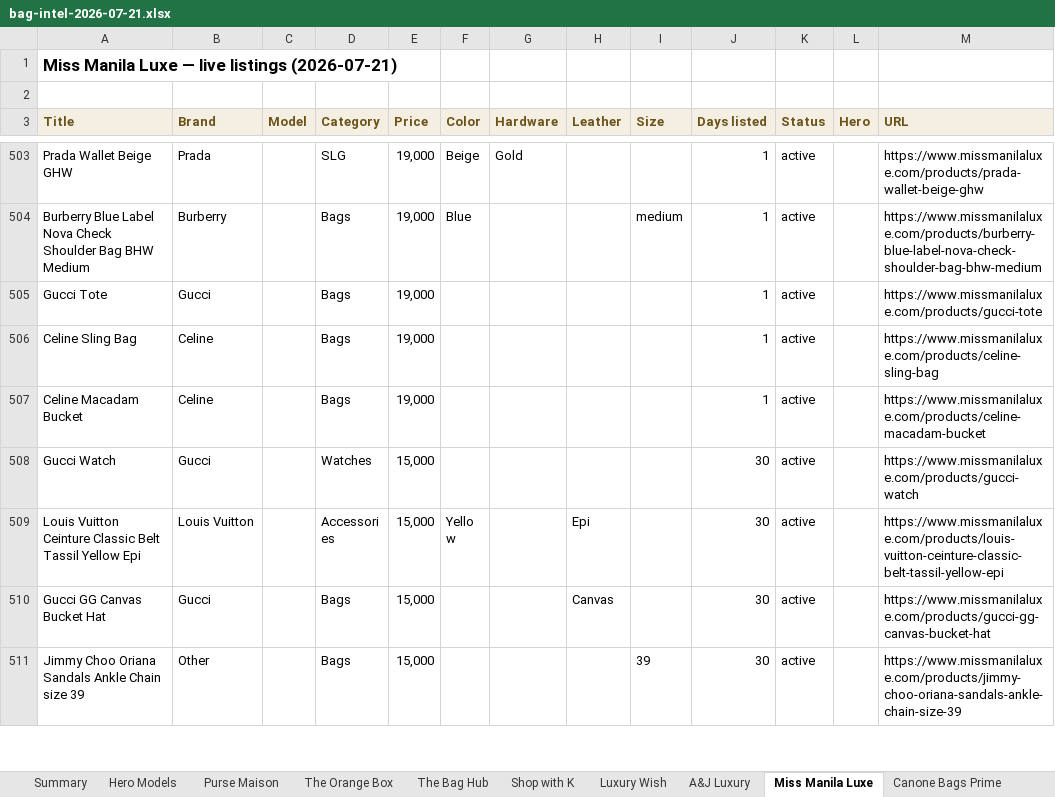
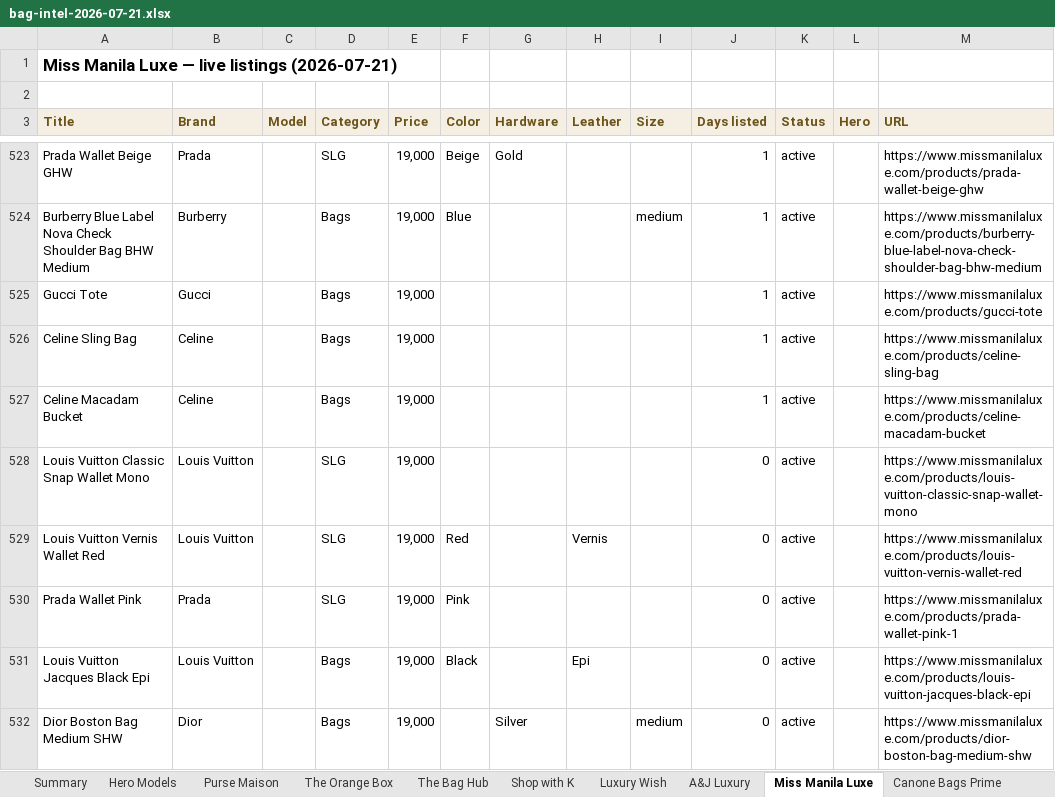
Before and after one commit to rbbincal-cpu/bag-intel, an Excel workbook: exports/bag-intel-2026-07-21.xlsx, sheet Miss Manila Luxe, drawn as a sheet; only a part is shown, gaps mark what is left out; the shorter side is filled out with more unchanged rows; values as stored, in another font and other column widths than the file's, no borders; the diff covers the shown part only; the diff names each change by its address in the sheet, - before the commit and + after, or states it on an @@ line.

```diff
--- a/exports/bag-intel-2026-07-21.xlsx (sheet Miss Manila Luxe)
+++ b/exports/bag-intel-2026-07-21.xlsx (sheet Miss Manila Luxe)
+row 528: Louis Vuitton Classic Snap Wallet Mono | Louis Vuitton |  | SLG | 19,000 |  |  |  |  | 0 | active |  | https://www.missmanilaluxe.com/products/louis-vuitton-classic-snap-wallet-mono
+row 529: Louis Vuitton Vernis Wallet Red | Louis Vuitton |  | SLG | 19,000 | Red |  | Vernis |  | 0 | active |  | https://www.missmanilaluxe.com/products/louis-vuitton-vernis-wallet-red
+row 530: Prada Wallet Pink | Prada |  | SLG | 19,000 | Pink |  |  |  | 0 | active |  | https://www.missmanilaluxe.com/products/prada-wallet-pink-1
+row 531: Louis Vuitton Jacques Black Epi | Louis Vuitton |  | Bags | 19,000 | Black |  | Epi |  | 0 | active |  | https://www.missmanilaluxe.com/products/louis-vuitton-jacques-black-epi
+row 532: Dior Boston Bag Medium SHW | Dior |  | Bags | 19,000 |  | Silver |  | medium | 0 | active |  | https://www.missmanilaluxe.com/products/dior-boston-bag-medium-shw
```
Also changed, not shown: 28 added rows and 3 removed rows elsewhere in this sheet, sheet Purse Maison, sheet The Bag Hub, sheet Summary, sheet Hero Models, sheet Canone Bags Prime, sheet Luxury Wish, 2 other files.
